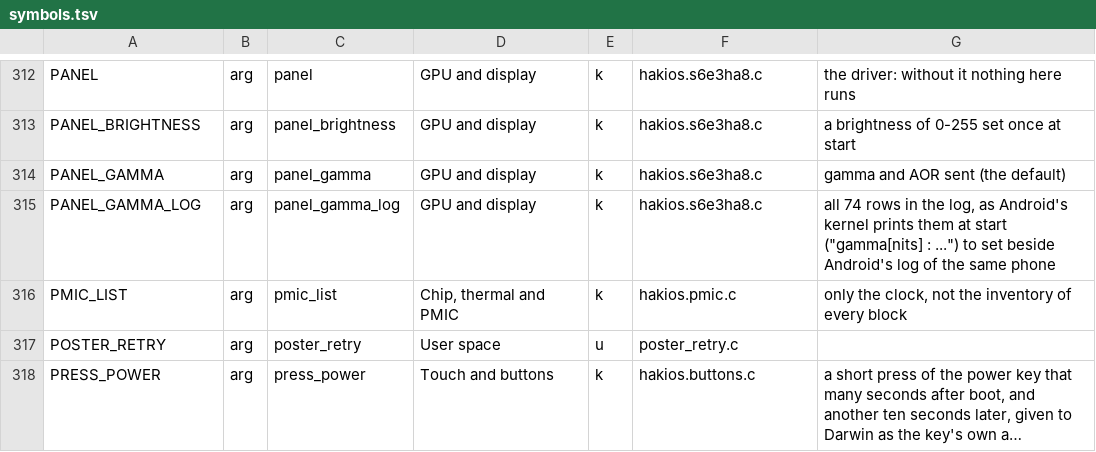
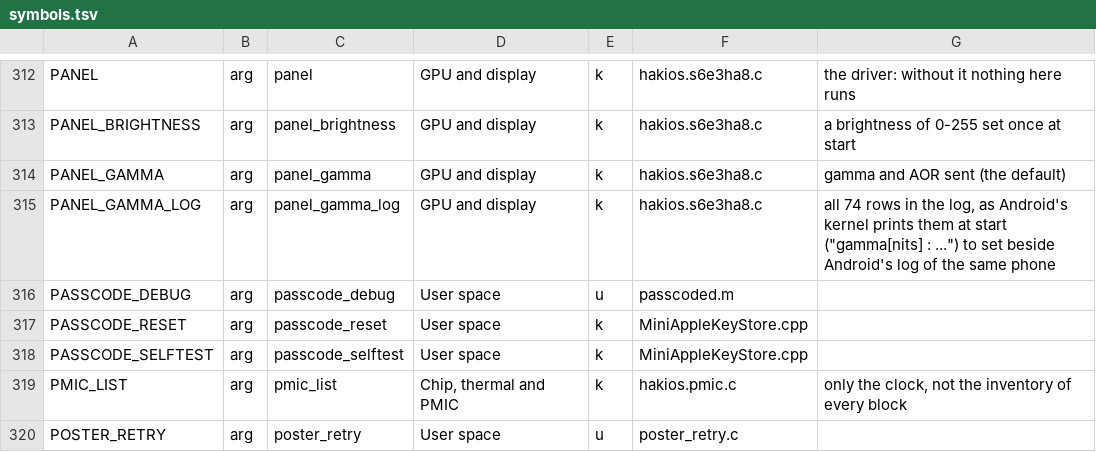
Before and after one commit to Scion-Project/scion-kernel, a TSV file: configs/symbols.tsv, drawn as a sheet; only a part is shown, gaps mark what is left out; the shorter side is filled out with more unchanged rows; long unchanged cells end in …; the diff names each change by its address in the sheet, - before the commit and + after, or states it on an @@ line.

Commit message:
Passcode: Settings can set, change and remove one, the lock screen asks for it, with iOS's delays
There is no Secure Enclave: this gates the screen and encrypts nothing (docs/passcode.md says so plainly).

MiniAppleKeyStore.cpp keeps a PBKDF2-HMAC-SHA256 verifier (random salt, 100000 iterations, RFC 7914's
vector checked first) in /private/var/hakios-passcode: two slots written alternately, each with a generation
and a SHA-256, synced. Lock states 0, 1 and 3 as MobileKeyBag has them, messages to IOGeneralInterest, the
delays of Apple's Platform Security guide capped at an hour, never permanently blocked, never a wipe. A file
it cannot read means no passcode.

Lock assertions are refused while locked. SpringBoard takes one to ask whether the passcode is needed
("Checking if passcode locked"), and granting it was why the lock screen let the user in without its keypad
after the first unlock.

passcoded (userland/src/passcoded.m, com.hakios.passcoded) serves com.apple.mobile.keybagd.xpc, which is
how ManagedConfiguration's profiled changes the secret and reads its metadata; Apple's keybagd stays out.

Boot arguments: passcode_reset=1 discards a stored passcode; passcode_selftest=N is qemu/run-passcode-test.sh's;
passcode_debug=1 makes passcoded ask SpringBoard to log its authentication state.

Checked: run-passcode-test.sh in QEMU, three boots of one HFS Plus volume. On a Galaxy S9 by hand through
Settings and the lock screen: a 4-digit code set, the keypad after a restart and after each lock, wrong codes
counted, "iPhone Unavailable" and the refusal during the delay, unlocked after it, changed to 6 digits (the
keypad followed), turned off, passcode_reset=1. A custom alphanumeric code and the AppleCredentialManager
stand-in Face ID will need are not done.

```diff
--- a/configs/symbols.tsv
+++ b/configs/symbols.tsv
+row 316: PASSCODE_DEBUG | arg | passcode_debug | User space | u | passcoded.m
+row 317: PASSCODE_RESET | arg | passcode_reset | User space | k | MiniAppleKeyStore.cpp
+row 318: PASSCODE_SELFTEST | arg | passcode_selftest | User space | k | MiniAppleKeyStore.cpp
```
Also changed, not shown: 12 other files.
